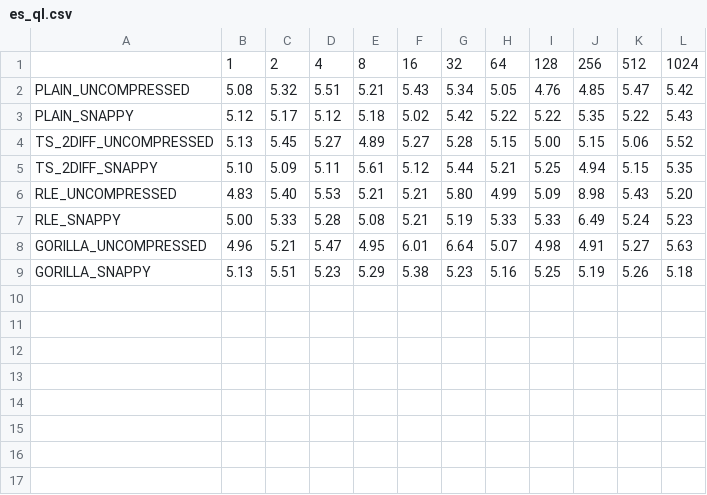
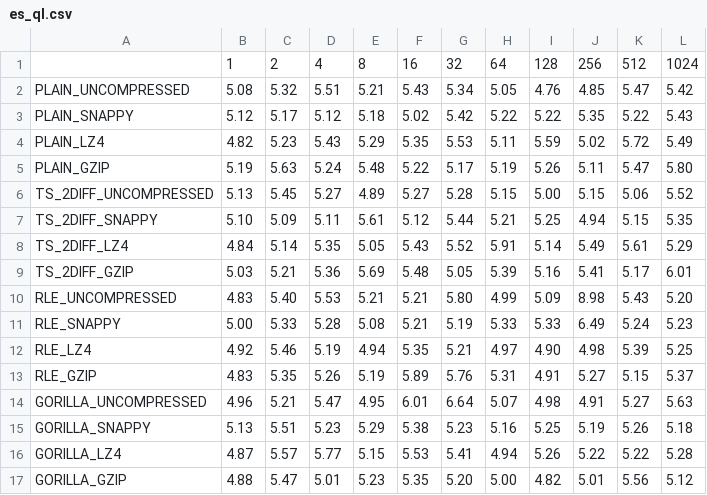
Before and after one commit to Chinwer/IotDBECTest, a CSV file: exception_size/es_ql.csv, drawn as a sheet.

```diff
--- a/exception_size/es_ql.csv
+++ b/exception_size/es_ql.csv
@@ -3,7 +3,15 @@ PLAIN_UNCOMPRESSED, 5.08, 5.32, 5.51, 5.21, 5.43, 5.34, 5.05, 4.76, 4.85, 5.47,
 PLAIN_SNAPPY, 5.12, 5.17, 5.12, 5.18, 5.02, 5.42, 5.22, 5.22, 5.35, 5.22, 5.43,
+PLAIN_LZ4, 4.82, 5.23, 5.43, 5.29, 5.35, 5.53, 5.11, 5.59, 5.02, 5.72, 5.49,
+PLAIN_GZIP, 5.19, 5.63, 5.24, 5.48, 5.22, 5.17, 5.19, 5.26, 5.11, 5.47, 5.80,
 TS_2DIFF_UNCOMPRESSED, 5.13, 5.45, 5.27, 4.89, 5.27, 5.28, 5.15, 5.00, 5.15, 5.06, 5.52,
 TS_2DIFF_SNAPPY, 5.10, 5.09, 5.11, 5.61, 5.12, 5.44, 5.21, 5.25, 4.94, 5.15, 5.35,
+TS_2DIFF_LZ4, 4.84, 5.14, 5.35, 5.05, 5.43, 5.52, 5.91, 5.14, 5.49, 5.61, 5.29,
+TS_2DIFF_GZIP, 5.03, 5.21, 5.36, 5.69, 5.48, 5.05, 5.39, 5.16, 5.41, 5.17, 6.01,
 RLE_UNCOMPRESSED, 4.83, 5.40, 5.53, 5.21, 5.21, 5.80, 4.99, 5.09, 8.98, 5.43, 5.20,
 RLE_SNAPPY, 5.00, 5.33, 5.28, 5.08, 5.21, 5.19, 5.33, 5.33, 6.49, 5.24, 5.23,
+RLE_LZ4, 4.92, 5.46, 5.19, 4.94, 5.35, 5.21, 4.97, 4.90, 4.98, 5.39, 5.25,
+RLE_GZIP, 4.83, 5.35, 5.26, 5.19, 5.89, 5.76, 5.31, 4.91, 5.27, 5.15, 5.37,
 GORILLA_UNCOMPRESSED, 4.96, 5.21, 5.47, 4.95, 6.01, 6.64, 5.07, 4.98, 4.91, 5.27, 5.63,
 GORILLA_SNAPPY, 5.13, 5.51, 5.23, 5.29, 5.38, 5.23, 5.16, 5.25, 5.19, 5.26, 5.18,
+GORILLA_LZ4, 4.87, 5.57, 5.77, 5.15, 5.53, 5.41, 4.94, 5.26, 5.22, 5.22, 5.28,
+GORILLA_GZIP, 4.88, 5.47, 5.01, 5.23, 5.35, 5.20, 5.00, 4.82, 5.01, 5.56, 5.12,
```
Also changed, not shown: exception_size/es_du.csv, exception_size/es_qt.csv, 3 other files.
